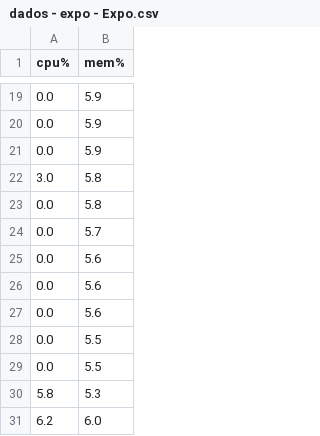
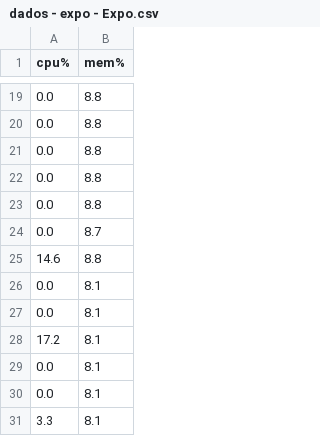
Before and after one commit to isadoratavare/TCC, a CSV file: csv/dados - expo - Expo.csv, drawn as a sheet; only a part is shown, gaps mark what is left out; the diff covers the shown part only.

```diff
--- a/csv/dados - expo - Expo.csv
+++ b/csv/dados - expo - Expo.csv
@@ -19,13 +19,13 @@ cpu%,mem%
-0.0,5.9
-0.0,5.9
-0.0,5.9
-3.0,5.8
-0.0,5.8
-0.0,5.7
-0.0,5.6
-0.0,5.6
-0.0,5.6
-0.0,5.5
-0.0,5.5
-5.8,5.3
-6.2,6.0
+0.0,8.8
+0.0,8.8
+0.0,8.8
+0.0,8.8
+0.0,8.8
+0.0,8.7
+14.6,8.8
+0.0,8.1
+0.0,8.1
+17.2,8.1
+0.0,8.1
+0.0,8.1
+3.3,8.1
```
Also changed, not shown: 17 added rows and 17 removed rows elsewhere in this file, csv/dados - reactNative - RN.csv.
